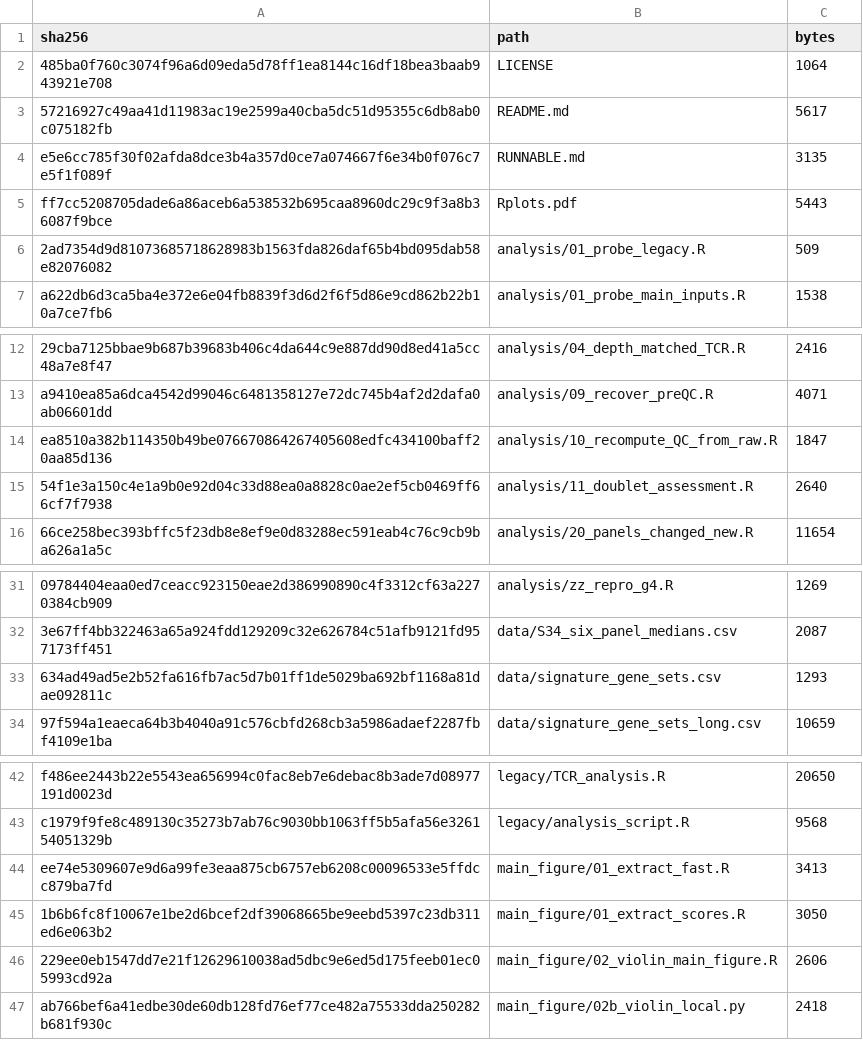
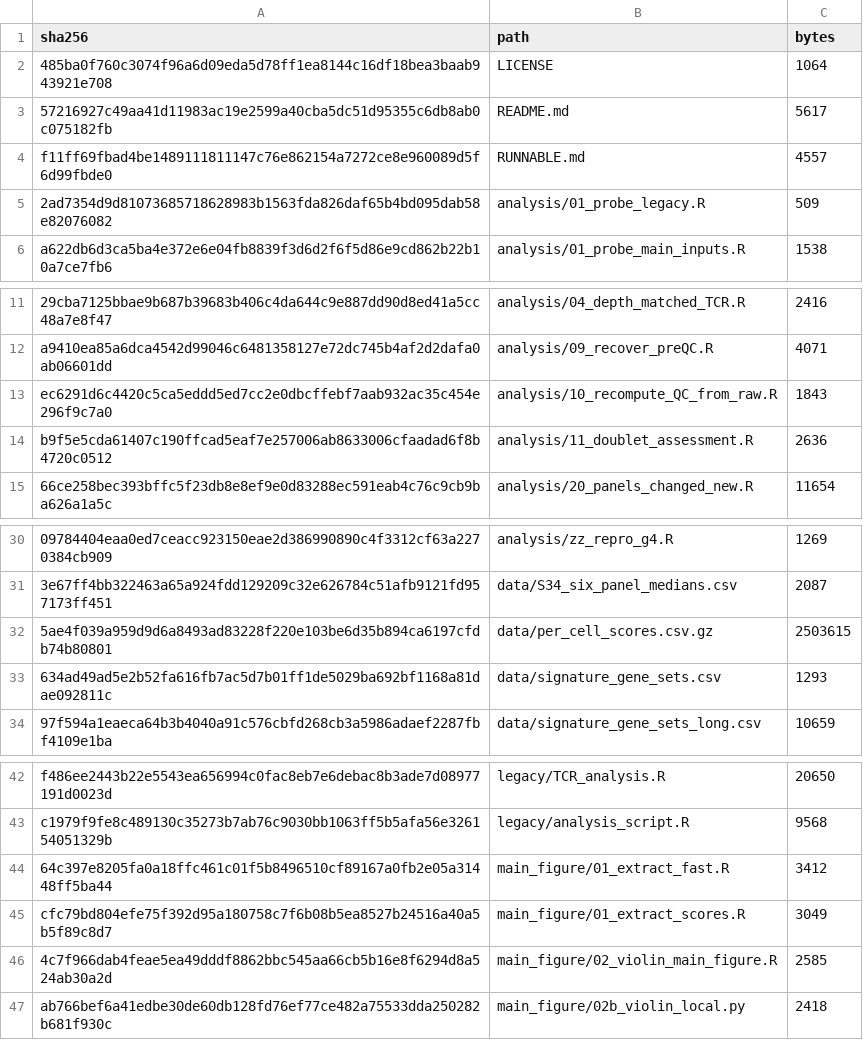
Before and after one commit to Reborn0909/TCR-analysis, a CSV file: MANIFEST_SHA256.csv, drawn as a sheet; only a part is shown, gaps mark what is left out; removed rows and columns are numbered as before the commit, all else as after; the diff names each change by its address in the sheet, - before the commit and + after, or states it on an @@ line.

Commit message:
Add MANIFEST_SHA256.csv

```diff
--- a/MANIFEST_SHA256.csv
+++ b/MANIFEST_SHA256.csv
-row 4: e5e6cc785f30f02afda8dce3b4a357d0ce7a074667f6e34b0f076c7e5f1f089f | RUNNABLE.md | 3135
-row 5: ff7cc5208705dade6a86aceb6a538532b695caa8960dc29c9f3a8b36087f9bce | Rplots.pdf | 5443
+row 4: f11ff69fbad4be1489111811147c76e862154a7272ce8e960089d5f6d99fbde0 | RUNNABLE.md | 4557
-row 14: ea8510a382b114350b49be076670864267405608edfc434100baff20aa85d136 | analysis/10_recompute_QC_from_raw.R | 1847
-row 15: 54f1e3a150c4e1a9b0e92d04c33d88ea0a8828c0ae2ef5cb0469ff66cf7f7938 | analysis/11_doublet_assessment.R | 2640
+row 13: ec6291d6c4420c5ca5eddd5ed7cc2e0dbcffebf7aab932ac35c454e296f9c7a0 | analysis/10_recompute_QC_from_raw.R | 1843
+row 14: b9f5e5cda61407c190ffcad5eaf7e257006ab8633006cfaadad6f8b4720c0512 | analysis/11_doublet_assessment.R | 2636
+row 32: 5ae4f039a959d9d6a8493ad83228f220e103be6d35b894ca6197cfdb74b80801 | data/per_cell_scores.csv.gz | 2503615
-row 44: ee74e5309607e9d6a99fe3eaa875cb6757eb6208c00096533e5ffdcc879ba7fd | main_figure/01_extract_fast.R | 3413
-row 45: 1b6b6fc8f10067e1be2d6bcef2df39068665be9eebd5397c23db311ed6e063b2 | main_figure/01_extract_scores.R | 3050
-row 46: 229ee0eb1547dd7e21f12629610038ad5dbc9e6ed5d175feeb01ec05993cd92a | main_figure/02_violin_main_figure.R | 2606
+row 44: 64c397e8205fa0a18ffc461c01f5b8496510cf89167a0fb2e05a31448ff5ba44 | main_figure/01_extract_fast.R | 3412
+row 45: cfc79bd804efe75f392d95a180758c7f6b08b5ea8527b24516a40a5b5f89c8d7 | main_figure/01_extract_scores.R | 3049
+row 46: 4c7f966dab4feae5ea49dddf8862bbc545aa66cb5b16e8f6294d8a524ab30a2d | main_figure/02_violin_main_figure.R | 2585
```
